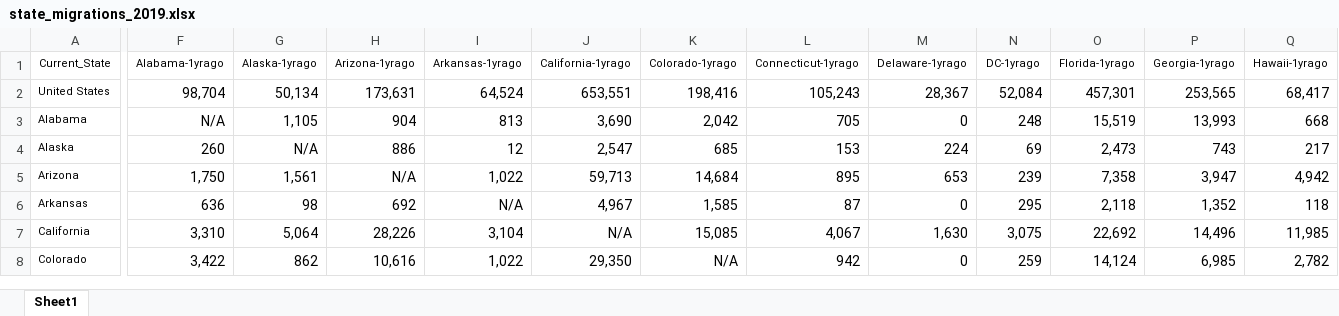
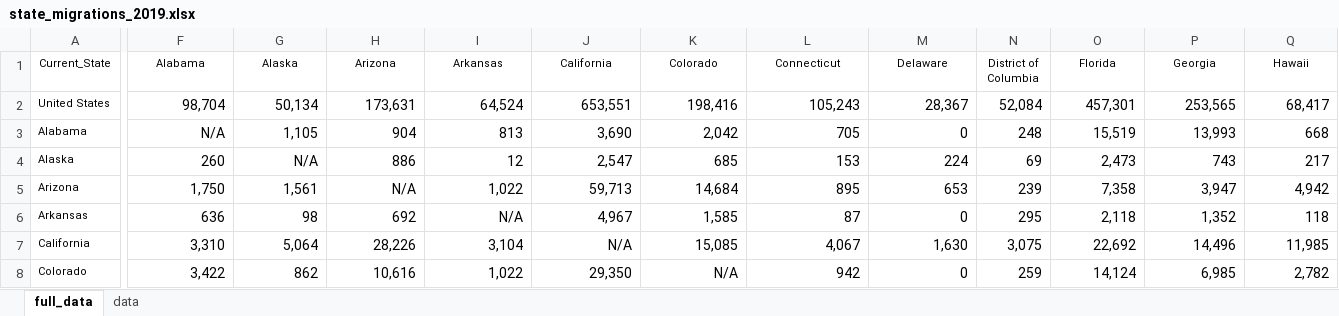
Before and after one commit to Gujaratigirl/Project_2_Relocation, an Excel workbook: Data/state_migrations_2019.xlsx, sheet full_data, drawn as a sheet; only a part is shown, gaps mark what is left out; values as stored, in another font and other column widths than the file's, no borders; the diff covers the shown part only; the diff names each change by its address in the sheet, - before the commit and + after, or states it on an @@ line.

```diff
--- a/Data/state_migrations_2019.xlsx (sheet full_data)
+++ b/Data/state_migrations_2019.xlsx (sheet full_data)
-sheet tab: Sheet1
+sheet tab: full_data
+sheet tab: data
-F1: Alabama-1yrago
+F1: Alabama
-G1: Alaska-1yrago
+G1: Alaska
-H1: Arizona-1yrago
+H1: Arizona
-I1: Arkansas-1yrago
+I1: Arkansas
-J1: California-1yrago
+J1: California
-K1: Colorado-1yrago
+K1: Colorado
-L1: Connecticut-1yrago
+L1: Connecticut
-M1: Delaware-1yrago
+M1: Delaware
-N1: DC-1yrago
+N1: District of Columbia
-O1: Florida-1yrago
+O1: Florida
-P1: Georgia-1yrago
+P1: Georgia
-Q1: Hawaii-1yrago
+Q1: Hawaii
```
Also changed, not shown: 39 edited cells elsewhere in this sheet, 5 other files.
